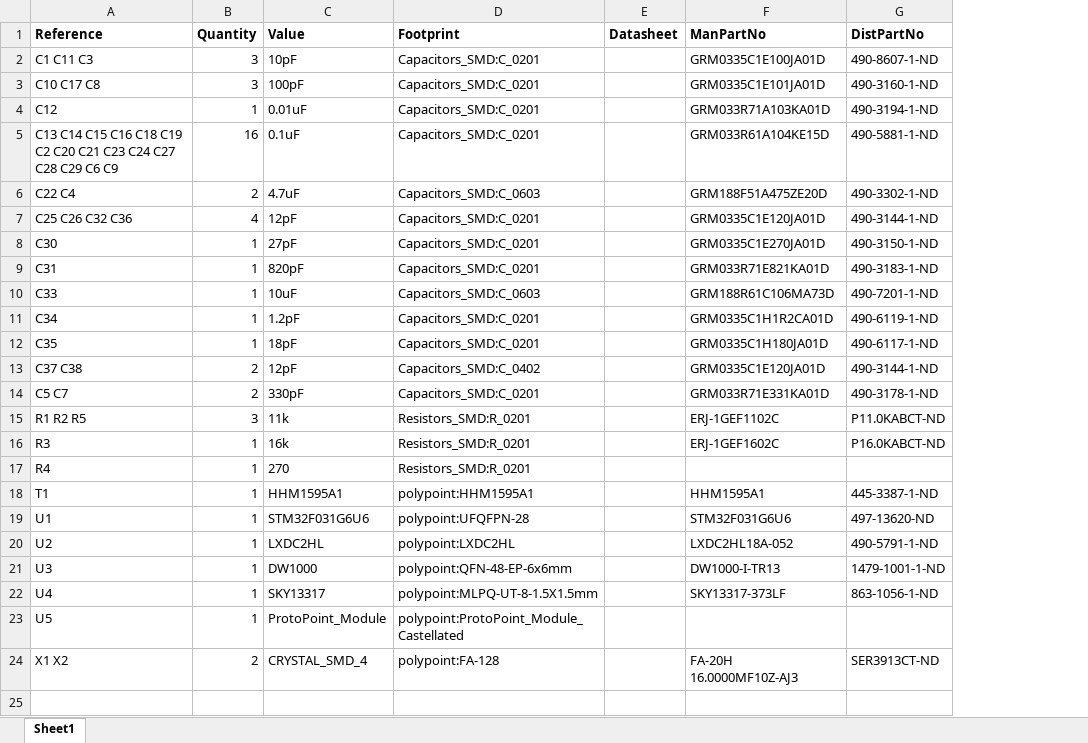
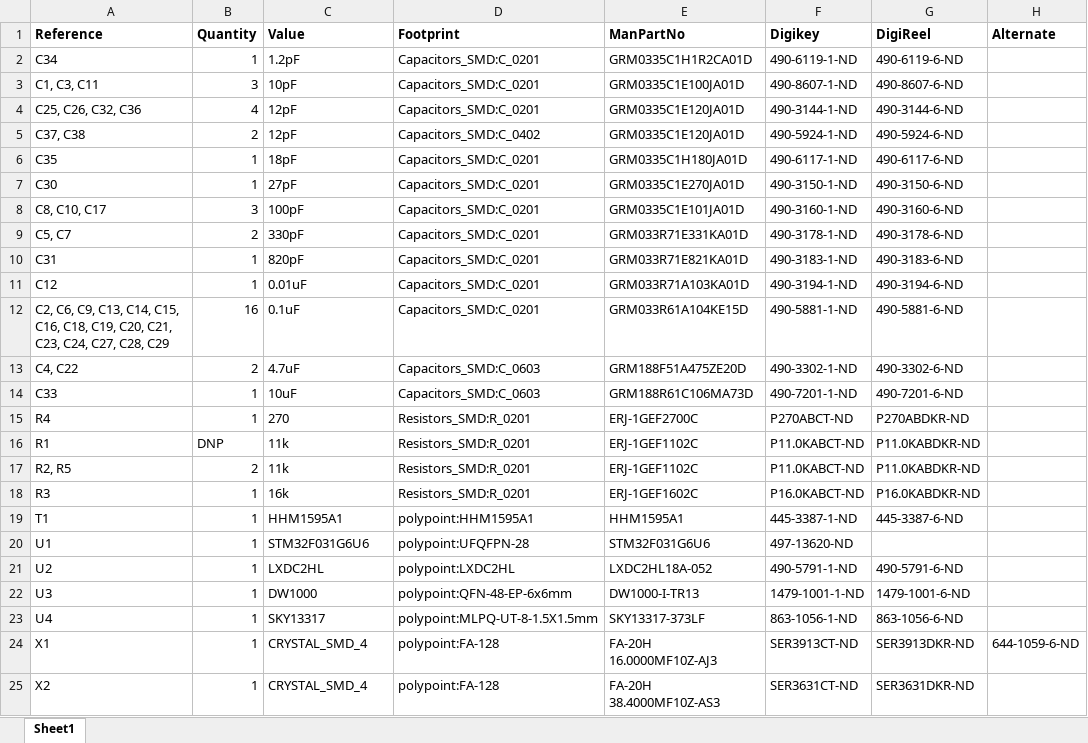
Before and after one commit to lab11/polypoint, an Excel workbook: pcb/protopoint-v1p1/protopoint_bom.xlsx, sheet Sheet1, drawn as a sheet; values as stored, in another font and other column widths than the file's, no borders; removed rows and columns are numbered as before the commit, all else as after; the diff names each change by its address in the sheet, - before the commit and + after, or states it on an @@ line.

```diff
--- a/pcb/protopoint-v1p1/protopoint_bom.xlsx (sheet Sheet1)
+++ b/pcb/protopoint-v1p1/protopoint_bom.xlsx (sheet Sheet1)
-column E (Datasheet), empty
+column G (DigiReel), row 3: 490-8607-6-ND; row 8: 490-3160-6-ND; rows 11-14: 490-3194-6-ND | 490-5881-6-ND | 490-3302-6-ND | 490-7201-6-ND; rows 17-24: P11.0KABDKR-ND | P16.0KABDKR-ND | 445-3387-6-ND |  | 490-5791-6-ND | 1479-1001-6-ND | 863-1056-6-ND | SER3913DKR-ND
+column H (Alternate), row 24: 644-1059-6-ND
-F1: DistPartNo
+F1: Digikey
@@ row 11 moved to row 2: C34 @@
-A3 (Reference): C1 C11 C3
+A3 (Reference): C1, C3, C11
+row 4: C25, C26, C32, C36 | 4 | 12pF | Capacitors_SMD:C_0201 | GRM0335C1E120JA01D | 490-3144-1-ND | 490-3144-6-ND
+row 5: C37, C38 | 2 | 12pF | Capacitors_SMD:C_0402 | GRM0335C1E120JA01D | 490-5924-1-ND | 490-5924-6-ND
@@ row 12 moved to row 6: C35 @@
@@ row 8 moved to row 7: C30 @@
-A8 (Reference): C10 C17 C8
+A8 (Reference): C8, C10, C17
+row 9: C5, C7 | 2 | 330pF | Capacitors_SMD:C_0201 | GRM033R71E331KA01D | 490-3178-1-ND | 490-3178-6-ND
@@ row 9 moved to row 10: C31 @@
-A12 (Reference): C13 C14 C15 C16 C18 C19 C2 C20 C21 C23 C24 C27 C28 C29 C6 C9
+A12 (Reference): C2, C6, C9, C13, C14, C15, C16, C18, C19, C20, C21, C23, C24, C27, C28, C29
-A13 (Reference): C22 C4
+A13 (Reference): C4, C22
-row 7: C25 C26 C32 C36 | 4 | 12pF | Capacitors_SMD:C_0201 |  | GRM0335C1E120JA01D | 490-3144-1-ND
-row 13: C37 C38 | 2 | 12pF | Capacitors_SMD:C_0402 |  | GRM0335C1E120JA01D | 490-3144-1-ND
-row 14: C5 C7 | 2 | 330pF | Capacitors_SMD:C_0201 |  | GRM033R71E331KA01D | 490-3178-1-ND
+row 15: R4 | 1 | 270 | Resistors_SMD:R_0201 | ERJ-1GEF2700C | P270ABCT-ND | P270ABDKR-ND
+row 16: R1 | DNP | 11k | Resistors_SMD:R_0201 | ERJ-1GEF1102C | P11.0KABCT-ND | P11.0KABDKR-ND
-A17 (Reference): R1 R2 R5
+A17 (Reference): R2, R5
-B17 (Quantity): 3
+B17 (Quantity): 2
-row 17: R4 | 1 | 270 | Resistors_SMD:R_0201
-row 23: U5 | 1 | ProtoPoint_Module | polypoint:ProtoPoint_Module_Castellated
-A24 (Reference): X1 X2
+A24 (Reference): X1
-B24 (Quantity): 2
+B24 (Quantity): 1
+row 25: X2 | 1 | CRYSTAL_SMD_4 | polypoint:FA-128 | FA-20H 38.4000MF10Z-AS3 | SER3631CT-ND | SER3631DKR-ND
```
Also changed, not shown: 7 other files.
